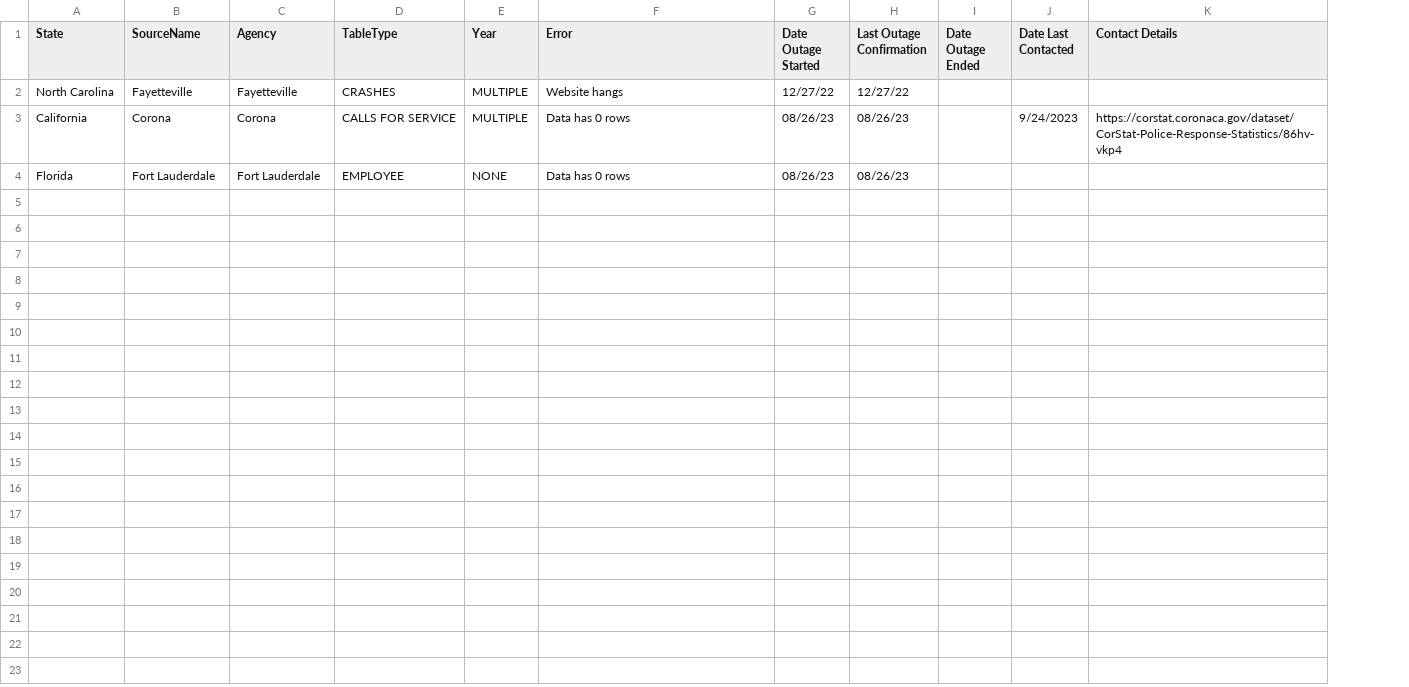
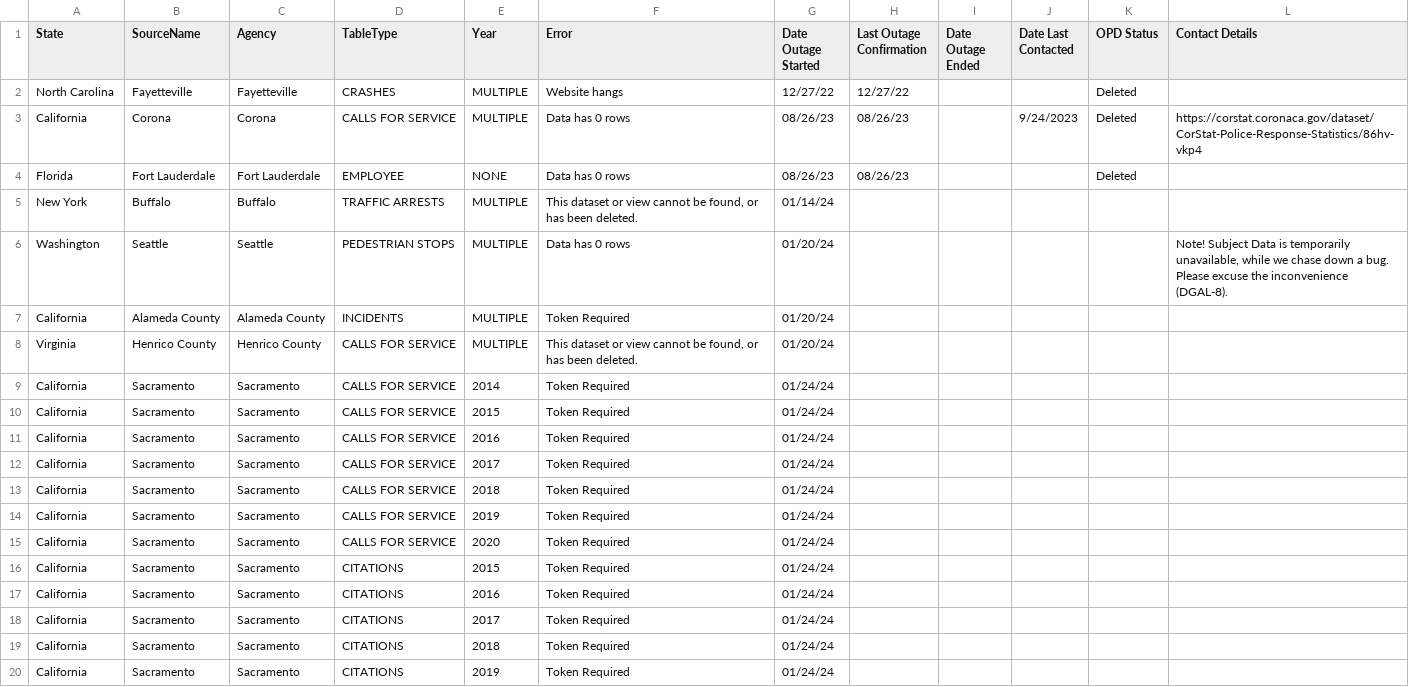
Before and after one commit to openpolicedata/opd-data, a CSV file: outages.csv, drawn as a sheet; only a part is shown; the diff covers the shown part only; the diff names each change by its address in the sheet, - before the commit and + after, or states it on an @@ line.

```diff
--- a/outages.csv
+++ b/outages.csv
+column K (OPD Status), rows 2-4: all Deleted
+row 5: New York | Buffalo | Buffalo | TRAFFIC ARRESTS | MULTIPLE | This dataset or view cannot be found, or has been deleted. | 01/14/24
+row 6: Washington | Seattle | Seattle | PEDESTRIAN STOPS | MULTIPLE | Data has 0 rows | 01/20/24 |  |  |  |  | Note! Subject Data is temporarily unavailable, while we chase down a bug. Please excuse the inconvenience (DGAL-8).
+row 7: California | Alameda County | Alameda County | INCIDENTS | MULTIPLE | Token Required | 01/20/24
+row 8: Virginia | Henrico County | Henrico County | CALLS FOR SERVICE | MULTIPLE | This dataset or view cannot be found, or has been deleted. | 01/20/24
+row 9: California | Sacramento | Sacramento | CALLS FOR SERVICE | 2014 | Token Required | 01/24/24
+row 10: California | Sacramento | Sacramento | CALLS FOR SERVICE | 2015 | Token Required | 01/24/24
+row 11: California | Sacramento | Sacramento | CALLS FOR SERVICE | 2016 | Token Required | 01/24/24
+row 12: California | Sacramento | Sacramento | CALLS FOR SERVICE | 2017 | Token Required | 01/24/24
+row 13: California | Sacramento | Sacramento | CALLS FOR SERVICE | 2018 | Token Required | 01/24/24
+row 14: California | Sacramento | Sacramento | CALLS FOR SERVICE | 2019 | Token Required | 01/24/24
+row 15: California | Sacramento | Sacramento | CALLS FOR SERVICE | 2020 | Token Required | 01/24/24
+row 16: California | Sacramento | Sacramento | CITATIONS | 2015 | Token Required | 01/24/24
+row 17: California | Sacramento | Sacramento | CITATIONS | 2016 | Token Required | 01/24/24
+row 18: California | Sacramento | Sacramento | CITATIONS | 2017 | Token Required | 01/24/24
+row 19: California | Sacramento | Sacramento | CITATIONS | 2018 | Token Required | 01/24/24
+row 20: California | Sacramento | Sacramento | CITATIONS | 2019 | Token Required | 01/24/24
```
Also changed, not shown: 10 added rows elsewhere in this file, opd_source_table.csv, police_data_source_tracking.csv.
